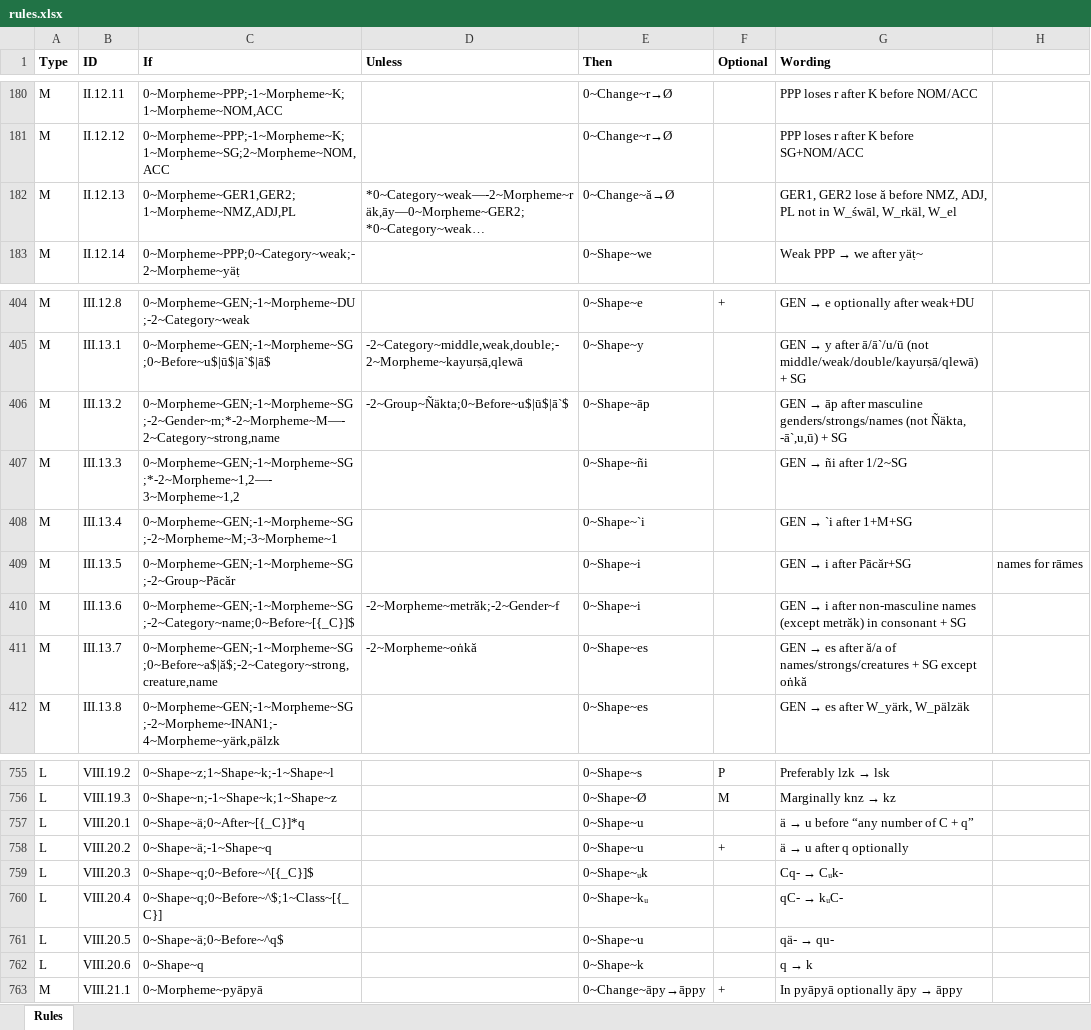
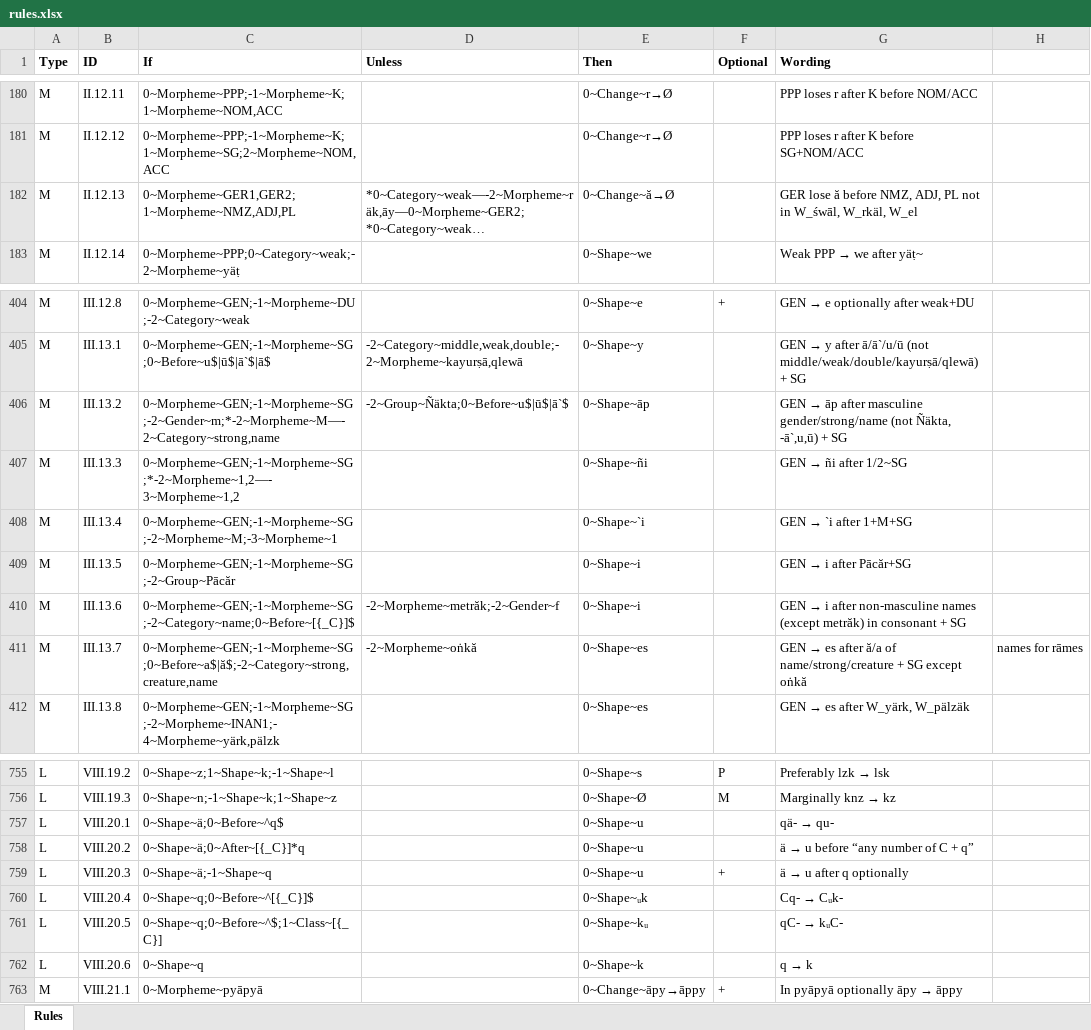
Before and after one commit to tanastasis/Candrakanta, an Excel workbook: data/rules.xlsx, sheet Rules, drawn as a sheet; only a part is shown, gaps mark what is left out; long unchanged cells end in …; values as stored, in another font and other column widths than the file's, no borders; the diff names each change by its address in the sheet, - before the commit and + after, or states it on an @@ line.

Commit message:
Less optional homonymous variants get precedence

```diff
--- a/data/rules.xlsx (sheet Rules)
+++ b/data/rules.xlsx (sheet Rules)
-G182 (Wording): GER1, GER2 lose ă…
+G182 (Wording): GER lose ă…
-G406 (Wording): …after masculine genders/strongs/names (not Ñäkta,…
+G406 (Wording): …after masculine gender/strong/name (not Ñäkta,…
-H409: names for rāmes
+H409: (empty)
-G411 (Wording): …ă/a of names/strongs/creatures + SG…
+G411 (Wording): …ă/a of name/strong/creature + SG…
-H411: (empty)
+H411: names for rāmes
-C757 (If): 0~Shape~ä;0~After~[{_C}]*q
+C757 (If): 0~Shape~ä;0~Before~^q$
@@ G757 (Wording): ä → u before “any number of C + q” → qä- → qu- @@
-C758 (If): 0~Shape~ä;-1~Shape~q
+C758 (If): 0~Shape~ä;0~After~[{_C}]*q
-F758 (Optional): +
+F758 (Optional): (empty)
@@ G758 (Wording): ä → u after q optionally → ä → u before “any number of C + q” @@
-C759 (If): 0~Shape~q;0~Before~^[{_C}]$
+C759 (If): 0~Shape~ä;-1~Shape~q
-E759 (Then): 0~Shape~ᵤk
+E759 (Then): 0~Shape~u
-F759 (Optional): (empty)
+F759 (Optional): +
@@ G759 (Wording): Cq- → Cᵤk- → ä → u after q optionally @@
-C760 (If): 0~Shape~q;0~Before~^$;1~Class~[{_C}]
+C760 (If): 0~Shape~q;0~Before~^[{_C}]$
-E760 (Then): 0~Shape~kᵤ
+E760 (Then): 0~Shape~ᵤk
@@ G760 (Wording): qC- → kᵤC- → Cq- → Cᵤk- @@
-C761 (If): 0~Shape~ä;0~Before~^q$
+C761 (If): 0~Shape~q;0~Before~^$;1~Class~[{_C}]
-E761 (Then): 0~Shape~u
+E761 (Then): 0~Shape~kᵤ
@@ G761 (Wording): qä- → qu- → qC- → kᵤC- @@
```
Also changed, not shown: data/lexemes.xlsx, data/morphemes.xlsx, 5 other files.
